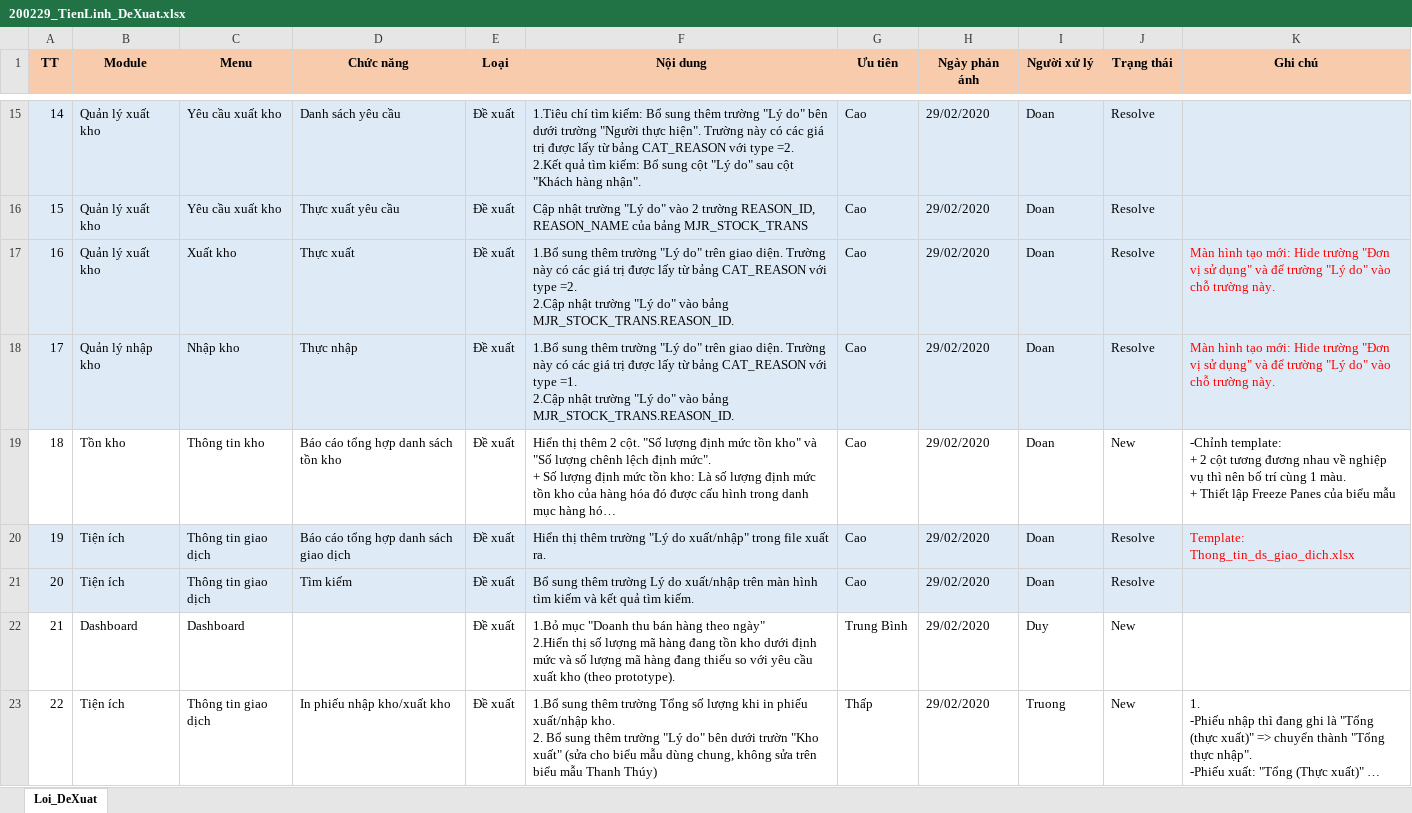
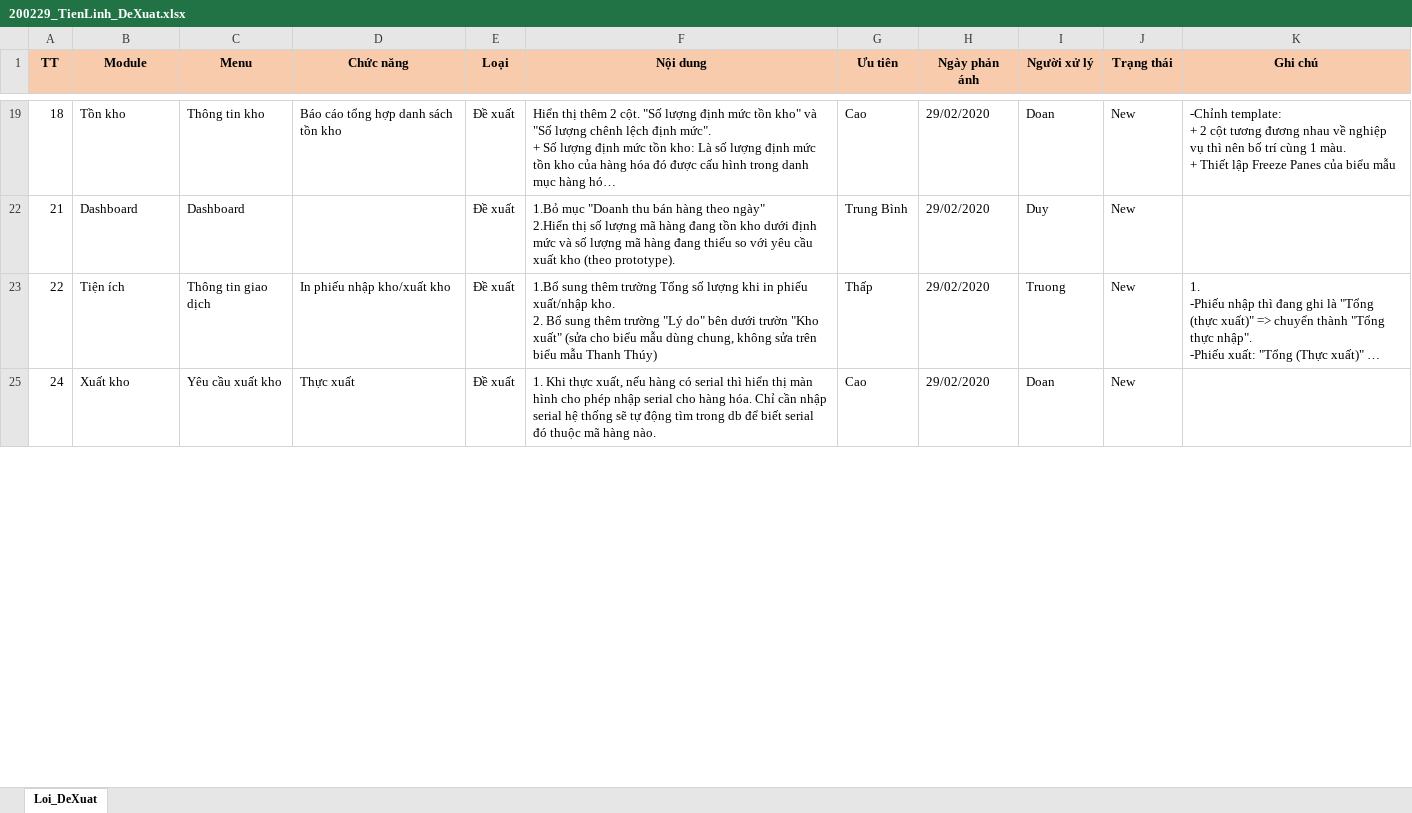
Before and after one commit to duyot/WMS_Documents, an Excel workbook: 5.Reference/200219_TrienKhai_TienLinh/200229_TienLinh_DeXuat.xlsx, sheet Loi_DeXuat, drawn as a sheet; only a part is shown, gaps mark what is left out; the shorter side is filled out with more unchanged rows; long unchanged cells end in …; values as stored, in another font and other column widths than the file's, no borders; ↵ is a line break in a cell; the diff covers the shown part only; the diff names each change by its address in the sheet, - before the commit and + after, or states it on an @@ line.

Commit message:
Doan

```diff
--- a/5.Reference/200219_TrienKhai_TienLinh/200229_TienLinh_DeXuat.xlsx (sheet Loi_DeXuat)
+++ b/5.Reference/200219_TrienKhai_TienLinh/200229_TienLinh_DeXuat.xlsx (sheet Loi_DeXuat)
@@ row 15 hidden: 14 | Quản lý xuất kho | Yêu cầu xuất kho | Danh sách yêu cầu | Đề xuất | 1.Tiêu chí tìm kiếm: Bổ sung thêm trường "Lý do" bên dưới trường "Người thực hiện". Trường này có các giá trị được lấy từ bảng CAT_REASON với type =2. ↵ 2.Kết quả tìm kiếm: Bổ sung cột "Lý do" sau cột "Khách hàng nhận". | Cao | 29/02/2020 | Doan | Resolve @@
@@ row 16 hidden: 15 | Quản lý xuất kho | Yêu cầu xuất kho | Thực xuất yêu cầu | Đề xuất | Cập nhật trường "Lý do" vào 2 trường REASON_ID, REASON_NAME của bảng MJR_STOCK_TRANS | Cao | 29/02/2020 | Doan | Resolve @@
@@ row 17 hidden: 16 | Quản lý xuất kho | Xuất kho | Thực xuất | Đề xuất | 1.Bổ sung thêm trường "Lý do" trên giao diện. Trường này có các giá trị được lấy từ bảng CAT_REASON với type =2. ↵ 2.Cập nhật trường "Lý do" vào bảng MJR_STOCK_TRANS.REASON_ID. | Cao | 29/02/2020 | Doan | Resolve | Màn hình tạo mới: Hide trường "Đơn vị sử dụng" và để trường "Lý do" vào chỗ trường này. @@
@@ row 18 hidden: 17 | Quản lý nhập kho | Nhập kho | Thực nhập | Đề xuất | 1.Bổ sung thêm trường "Lý do" trên giao diện. Trường này có các giá trị được lấy từ bảng CAT_REASON với type =1. ↵ 2.Cập nhật trường "Lý do" vào bảng MJR_STOCK_TRANS.REASON_ID. | Cao | 29/02/2020 | Doan | Resolve | Màn hình tạo mới: Hide trường "Đơn vị sử dụng" và để trường "Lý do" vào chỗ trường này. @@
@@ row 20 hidden: 19 | Tiện ích | Thông tin giao dịch | Báo cáo tổng hợp danh sách giao dịch | Đề xuất | Hiển thị thêm trường "Lý do xuất/nhập" trong file xuất ra. | Cao | 29/02/2020 | Doan | Resolve | Template: Thong_tin_ds_giao_dich.xlsx @@
@@ row 21 hidden: 20 | Tiện ích | Thông tin giao dịch | Tìm kiếm | Đề xuất | Bổ sung thêm trường Lý do xuất/nhập trên màn hình tìm kiếm và kết quả tìm kiếm. | Cao | 29/02/2020 | Doan | Resolve @@
```
Also changed, not shown: 1 removed row, 11 hidden or unhidden rows and 1 edited cell elsewhere in this sheet.
